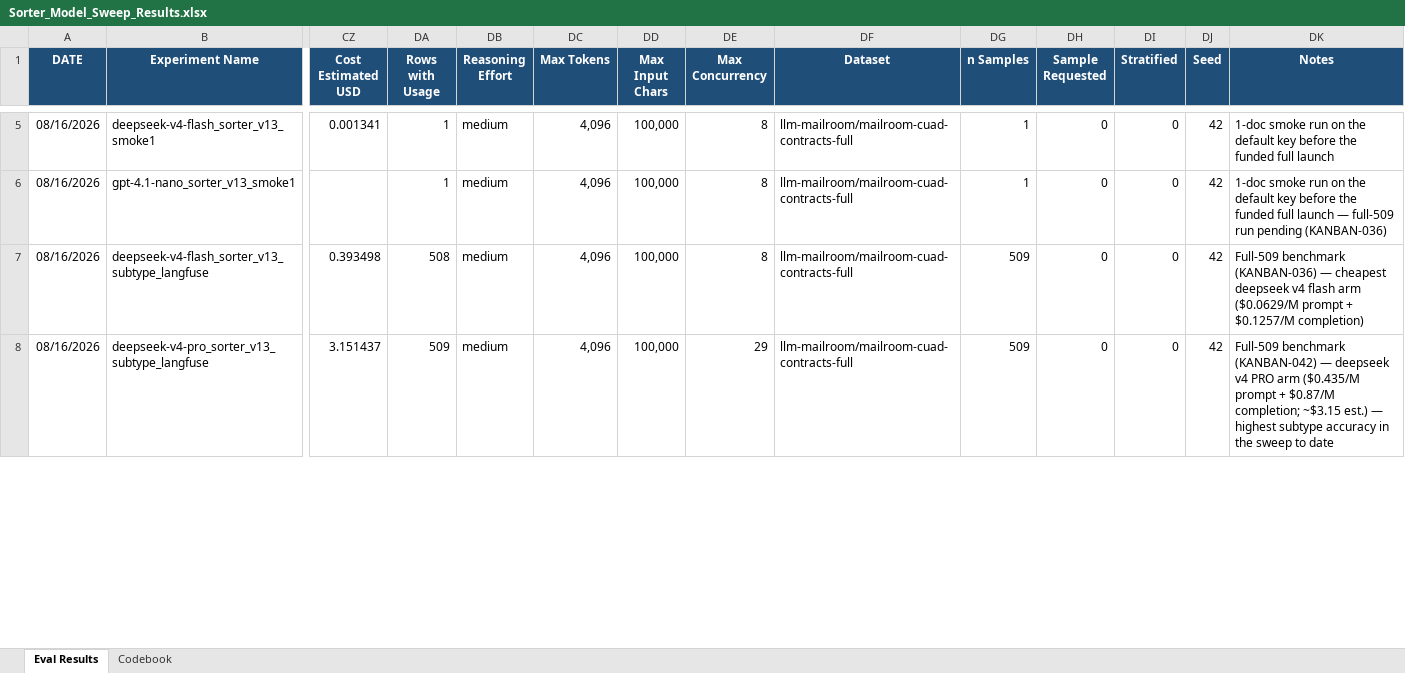
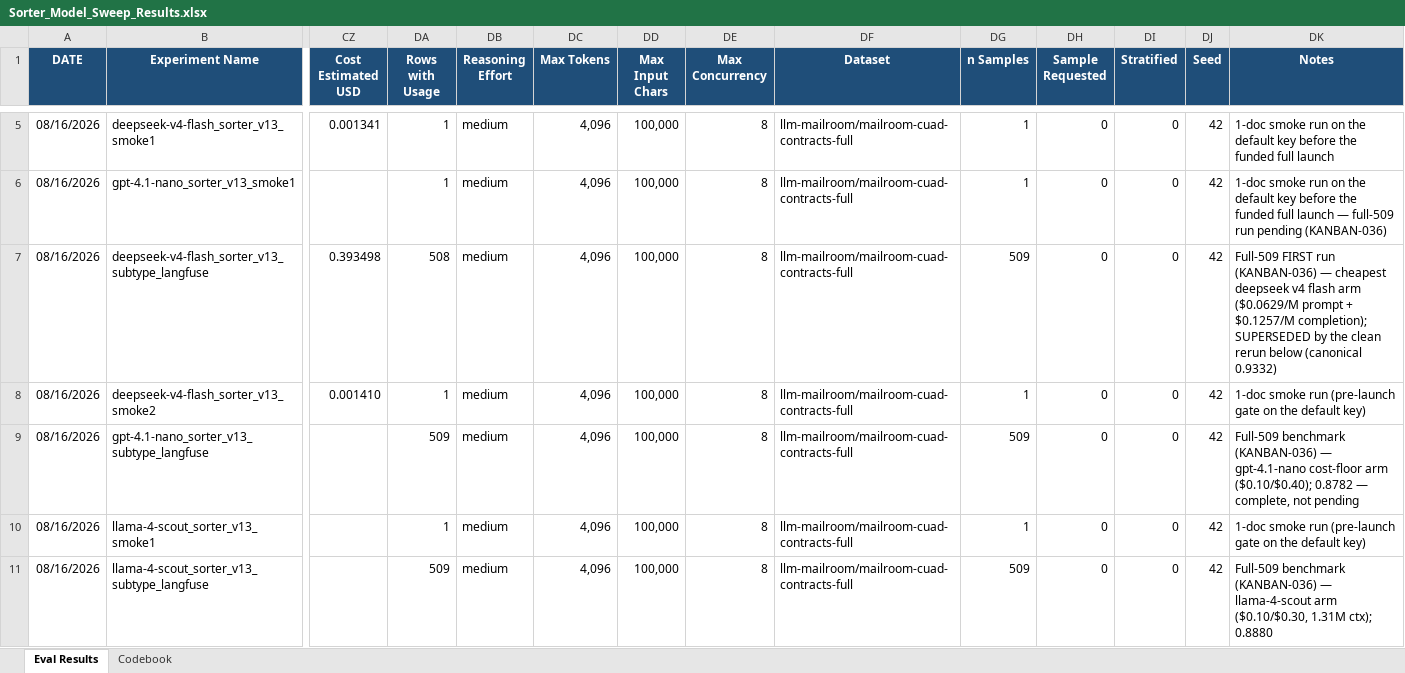
Before and after one commit to Exios66/mailroom-dev, an Excel workbook: reports/sheets/Sorter_Model_Sweep_Results.xlsx, sheet Eval Results, drawn as a sheet; only a part is shown, gaps mark what is left out; the shorter side is filled out with more unchanged rows; values as stored, in another font and other column widths than the file's, no borders; rows hold the shown columns only; the diff covers the shown part only; the diff names each change by its address in the sheet, - before the commit and + after, or states it on an @@ line.

```diff
--- a/reports/sheets/Sorter_Model_Sweep_Results.xlsx (sheet Eval Results)
+++ b/reports/sheets/Sorter_Model_Sweep_Results.xlsx (sheet Eval Results)
-DK7 (Notes): Full-509 benchmark (KANBAN-036) — cheapest deepseek v4 flash arm ($0.0629/M prompt + $0.1257/M completion)
+DK7 (Notes): Full-509 FIRST run (KANBAN-036) — cheapest deepseek v4 flash arm ($0.0629/M prompt + $0.1257/M completion); SUPERSEDED by the clean rerun below (canonical 0.9332)
+row 8: 08/16/2026 | deepseek-v4-flash_sorter_v13_smoke2 | 0.001410 | 1 | medium | 4,096 | 100,000 | 8 | llm-mailroom/mailroom-cuad-contracts-full | 1 | 0 | 0 | 42 | 1-doc smoke run (pre-launch gate on the default key)
+row 9: 08/16/2026 | gpt-4.1-nano_sorter_v13_subtype_langfuse |  | 509 | medium | 4,096 | 100,000 | 8 | llm-mailroom/mailroom-cuad-contracts-full | 509 | 0 | 0 | 42 | Full-509 benchmark (KANBAN-036) — gpt-4.1-nano cost-floor arm ($0.10/$0.40); 0.8782 — complete, not pending
+row 10: 08/16/2026 | llama-4-scout_sorter_v13_smoke1 |  | 1 | medium | 4,096 | 100,000 | 8 | llm-mailroom/mailroom-cuad-contracts-full | 1 | 0 | 0 | 42 | 1-doc smoke run (pre-launch gate on the default key)
+row 11: 08/16/2026 | llama-4-scout_sorter_v13_subtype_langfuse |  | 509 | medium | 4,096 | 100,000 | 8 | llm-mailroom/mailroom-cuad-contracts-full | 509 | 0 | 0 | 42 | Full-509 benchmark (KANBAN-036) — llama-4-scout arm ($0.10/$0.30, 1.31M ctx); 0.8880
```
Also changed, not shown: 3 added rows and 1 edited cell elsewhere in this sheet, 6 other files.
